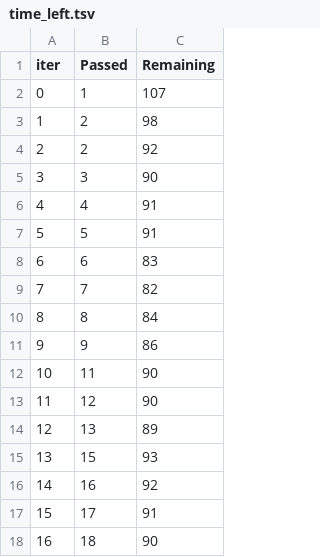
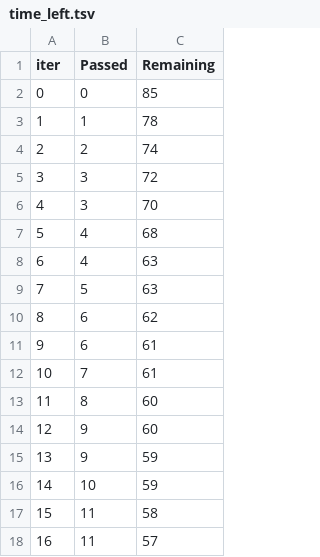
Before and after one commit to DataSynther/MLOPs_Projects, a TSV file: catboost_info/time_left.tsv, drawn as a sheet; only a part is shown; the diff covers the shown part only.

```diff
--- a/catboost_info/time_left.tsv
+++ b/catboost_info/time_left.tsv
@@ -1,18 +1,18 @@
 iter	Passed	Remaining
-0	1	107
-1	2	98
-2	2	92
-3	3	90
-4	4	91
-5	5	91
-6	6	83
-7	7	82
-8	8	84
-9	9	86
-10	11	90
-11	12	90
-12	13	89
-13	15	93
-14	16	92
-15	17	91
-16	18	90
+0	0	85
+1	1	78
+2	2	74
+3	3	72
+4	3	70
+5	4	68
+6	4	63
+7	5	63
+8	6	62
+9	6	61
+10	7	61
+11	8	60
+12	9	60
+13	9	59
+14	10	59
+15	11	58
+16	11	57
```
Also changed, not shown: 161 edited cells elsewhere in this file, 11 other files.
